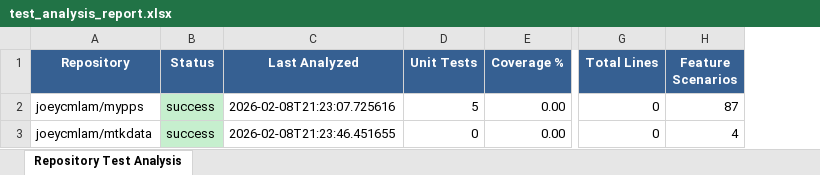
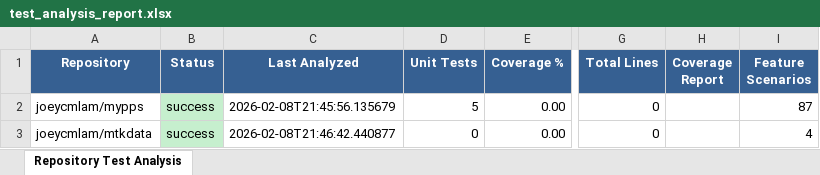
Before and after one commit to joeycmlam/agentsb, an Excel workbook: src/test_analysis_report.xlsx, sheet Repository Test Analysis, drawn as a sheet; only a part is shown, gaps mark what is left out; values as stored, in another font and other column widths than the file's, no borders; the diff names each change by its address in the sheet, - before the commit and + after, or states it on an @@ line.

```diff
--- a/src/test_analysis_report.xlsx (sheet Repository Test Analysis)
+++ b/src/test_analysis_report.xlsx (sheet Repository Test Analysis)
+column H (Coverage Report), empty
-C2 (Last Analyzed): 2026-02-08T21:23:07.725616
+C2 (Last Analyzed): 2026-02-08T21:45:56.135679
-C3 (Last Analyzed): 2026-02-08T21:23:46.451655
+C3 (Last Analyzed): 2026-02-08T21:46:42.440877
```
Also changed, not shown: 6 other files.
